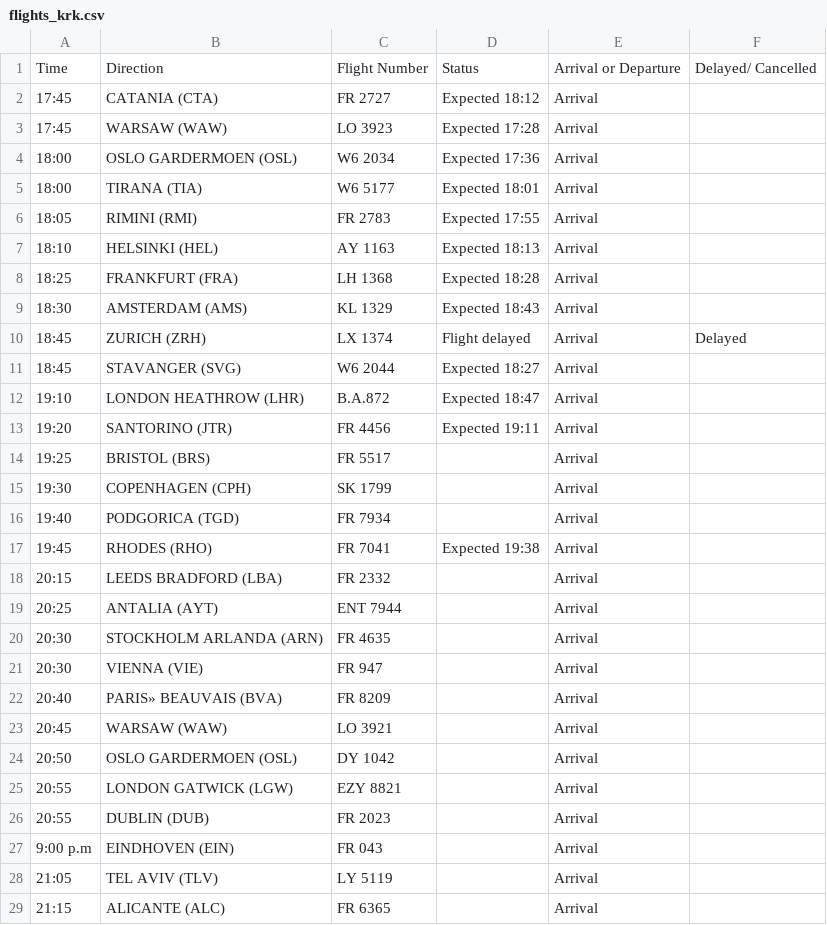
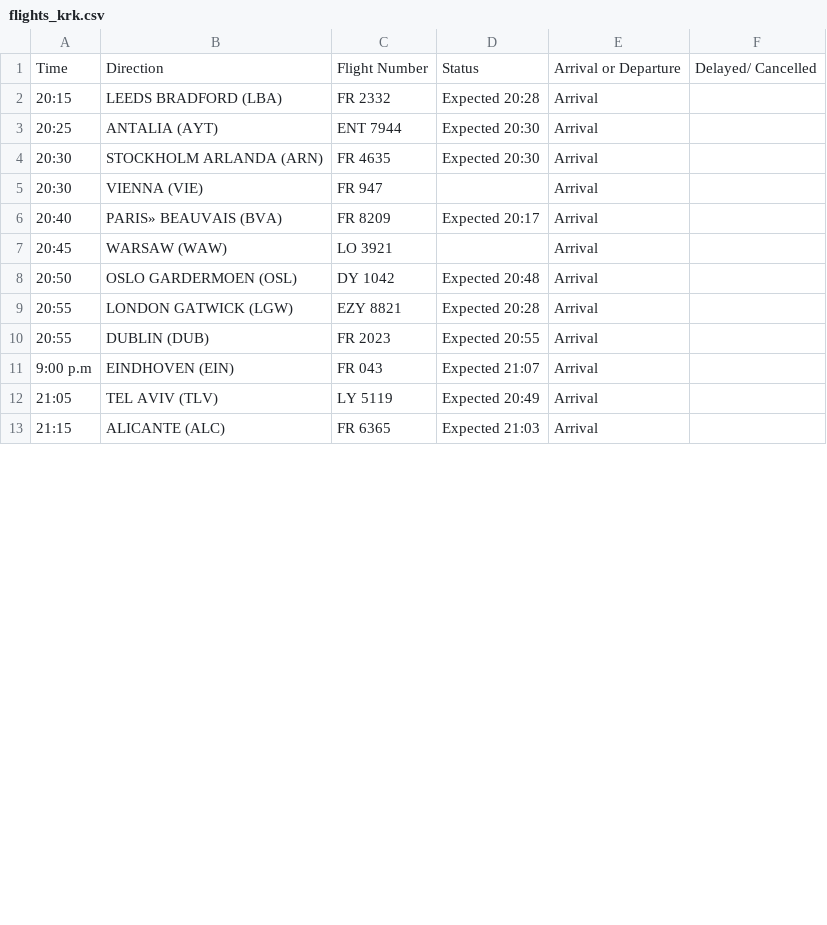
Before and after one commit to ljswierzawska/flights-krakow, a CSV file: flights_krk.csv, drawn as a sheet; only a part is shown; the diff covers the shown part only.

```diff
--- a/flights_krk.csv
+++ b/flights_krk.csv
@@ -1,29 +1,13 @@
 Time,Direction,Flight Number,Status,Arrival or Departure,Delayed/ Cancelled
-17:45,CATANIA (CTA),FR 2727,Expected 18:12,Arrival,
-17:45,WARSAW (WAW),LO 3923,Expected 17:28,Arrival,
-18:00,OSLO GARDERMOEN (OSL),W6 2034,Expected 17:36,Arrival,
-18:00,TIRANA (TIA),W6 5177,Expected 18:01,Arrival,
-18:05,RIMINI (RMI),FR 2783,Expected 17:55,Arrival,
-18:10,HELSINKI (HEL),AY 1163,Expected 18:13,Arrival,
-18:25,FRANKFURT (FRA),LH 1368,Expected 18:28,Arrival,
-18:30,AMSTERDAM (AMS),KL 1329,Expected 18:43,Arrival,
-18:45,ZURICH (ZRH),LX 1374,Flight delayed,Arrival,Delayed
-18:45,STAVANGER (SVG),W6 2044,Expected 18:27,Arrival,
-19:10,LONDON HEATHROW (LHR),B.A.872,Expected 18:47,Arrival,
-19:20,SANTORINO (JTR),FR 4456,Expected 19:11,Arrival,
-19:25,BRISTOL (BRS),FR 5517,,Arrival,
-19:30,COPENHAGEN (CPH),SK 1799,,Arrival,
-19:40,PODGORICA (TGD),FR 7934,,Arrival,
-19:45,RHODES (RHO),FR 7041,Expected 19:38,Arrival,
-20:15,LEEDS BRADFORD (LBA),FR 2332,,Arrival,
-20:25,ANTALIA (AYT),ENT 7944,,Arrival,
-20:30,STOCKHOLM ARLANDA (ARN),FR 4635,,Arrival,
+20:15,LEEDS BRADFORD (LBA),FR 2332,Expected 20:28,Arrival,
+20:25,ANTALIA (AYT),ENT 7944,Expected 20:30,Arrival,
+20:30,STOCKHOLM ARLANDA (ARN),FR 4635,Expected 20:30,Arrival,
 20:30,VIENNA (VIE),FR 947,,Arrival,
-20:40,PARIS» BEAUVAIS (BVA),FR 8209,,Arrival,
+20:40,PARIS» BEAUVAIS (BVA),FR 8209,Expected 20:17,Arrival,
 20:45,WARSAW (WAW),LO 3921,,Arrival,
-20:50,OSLO GARDERMOEN (OSL),DY 1042,,Arrival,
-20:55,LONDON GATWICK (LGW),EZY 8821,,Arrival,
-20:55,DUBLIN (DUB),FR 2023,,Arrival,
-9:00 p.m,EINDHOVEN (EIN),FR 043,,Arrival,
-21:05,TEL AVIV (TLV),LY 5119,,Arrival,
-21:15,ALICANTE (ALC),FR 6365,,Arrival,
+20:50,OSLO GARDERMOEN (OSL),DY 1042,Expected 20:48,Arrival,
+20:55,LONDON GATWICK (LGW),EZY 8821,Expected 20:28,Arrival,
+20:55,DUBLIN (DUB),FR 2023,Expected 20:55,Arrival,
+9:00 p.m,EINDHOVEN (EIN),FR 043,Expected 21:07,Arrival,
+21:05,TEL AVIV (TLV),LY 5119,Expected 20:49,Arrival,
+21:15,ALICANTE (ALC),FR 6365,Expected 21:03,Arrival,
```
Also changed, not shown: 1 added row, 17 removed rows and 17 edited cells elsewhere in this file.
